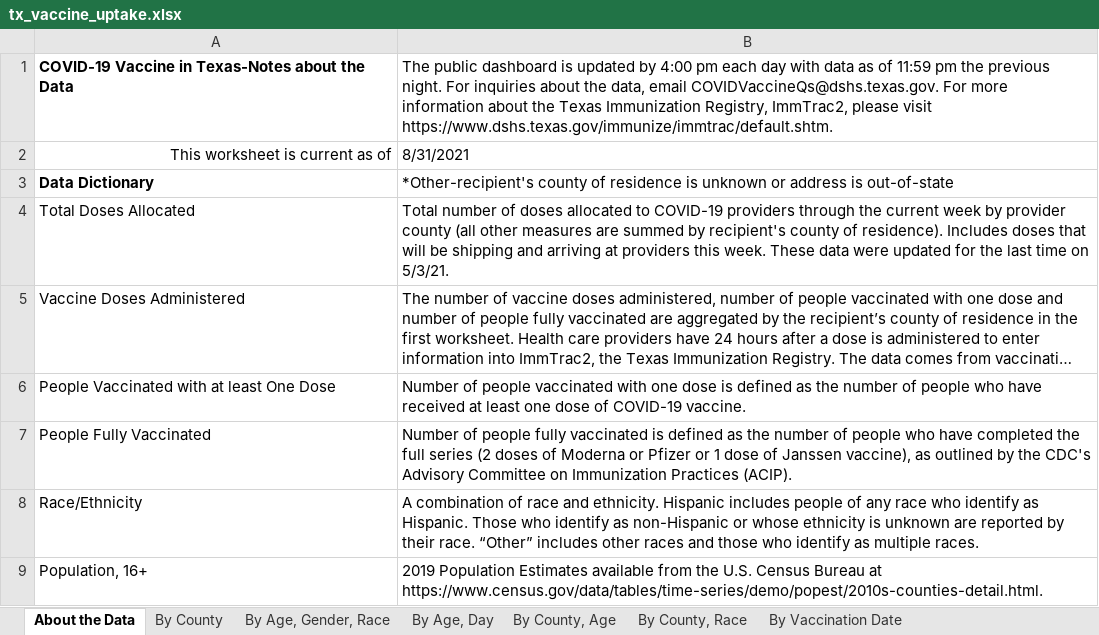
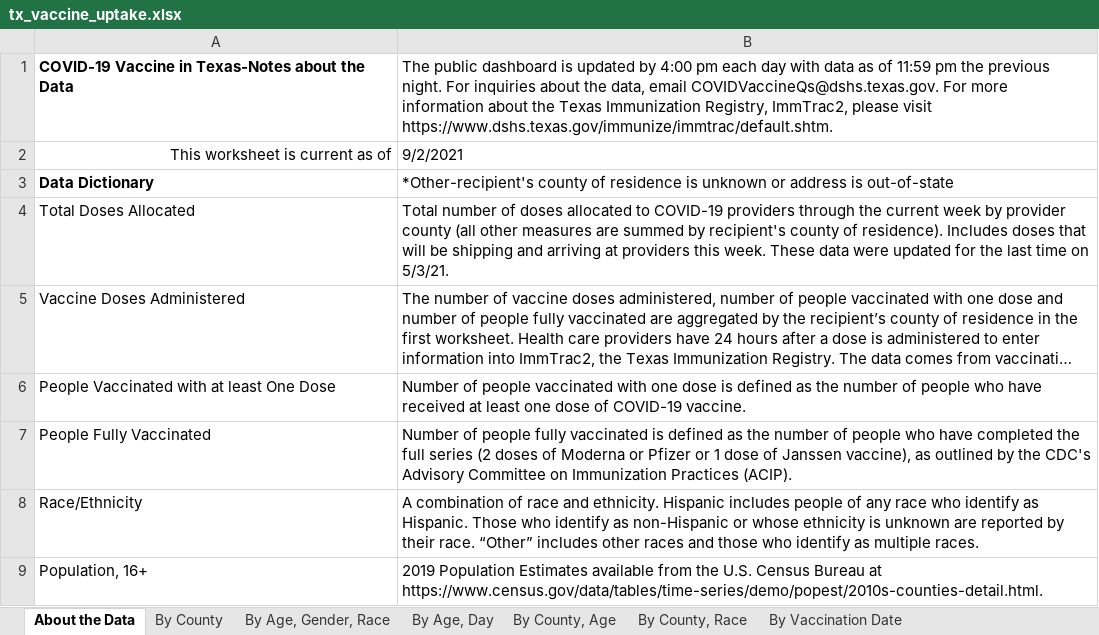
Before and after one commit to cpenaloza/Analyzing-Texas-Vaccine-Uptake, an Excel workbook: raw_data/tx_vaccine_uptake.xlsx, sheet About the Data, drawn as a sheet; only a part is shown; long unchanged cells end in …; values as stored, in another font and other column widths than the file's, no borders; the diff names each change by its address in the sheet, - before the commit and + after, or states it on an @@ line.

```diff
--- a/raw_data/tx_vaccine_uptake.xlsx (sheet About the Data)
+++ b/raw_data/tx_vaccine_uptake.xlsx (sheet About the Data)
-B2: 8/31/2021
+B2: 9/2/2021
```
Also changed, not shown: sheet By County, Race, sheet By County, Age, sheet By County, sheet By Age, Day, sheet By Vaccination Date, sheet By Age, Gender, Race, 4 other files.
